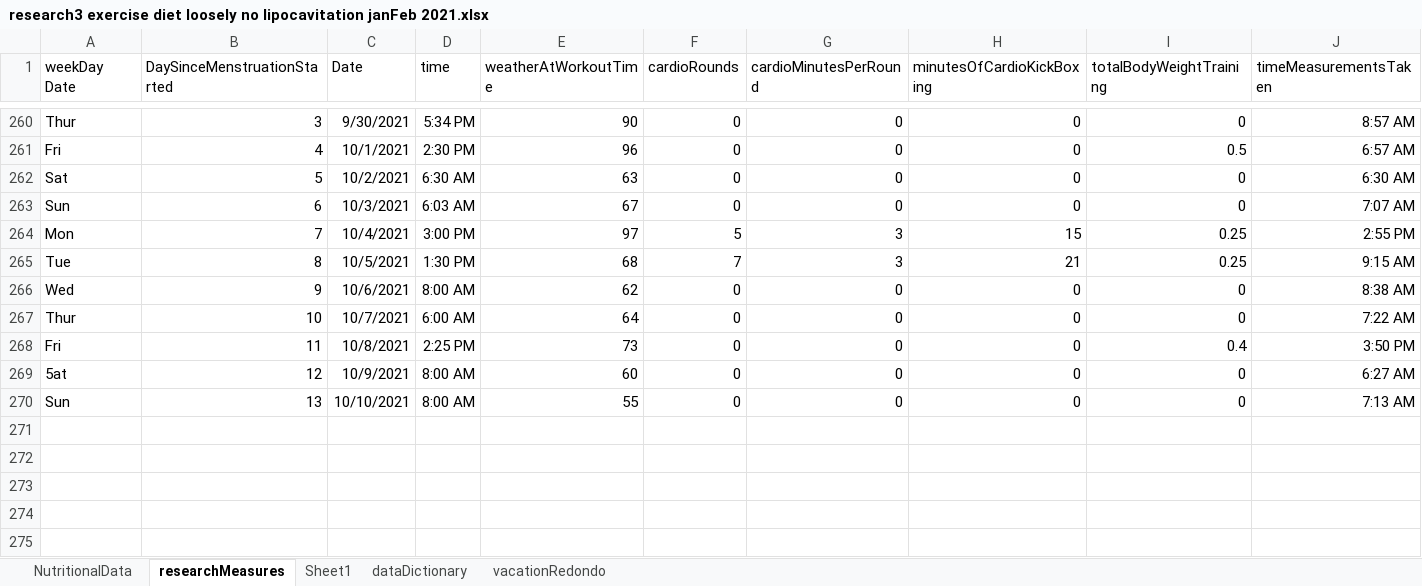
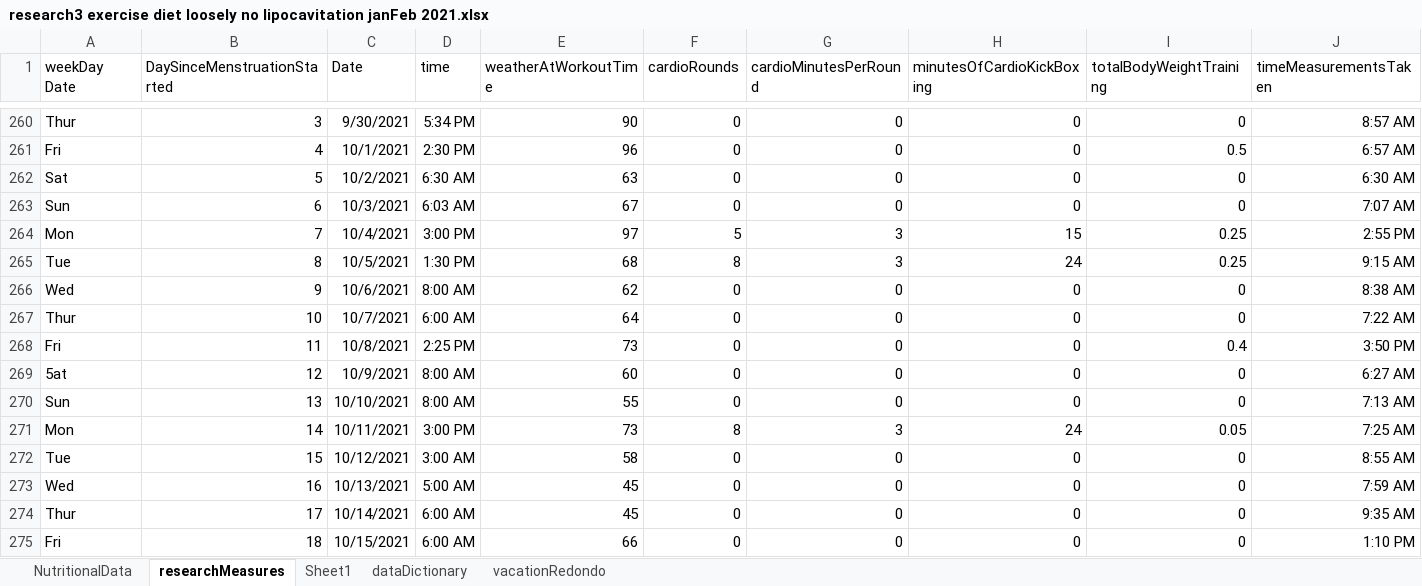
Before and after one commit to JanJanJan2018/lipocavitation-dieting-exercise-21-day-research, an Excel workbook: research3 exercise diet loosely no lipocavitation janFeb 2021.xlsx, sheet researchMeasures, drawn as a sheet; only a part is shown, gaps mark what is left out; values as stored, in another font and other column widths than the file's, no borders; 1 other sheet too large or unreadable and not compared; rows hold the shown columns only; the diff names each change by its address in the sheet, - before the commit and + after, or states it on an @@ line.

Commit message:
Add files via upload

```diff
--- a/research3 exercise diet loosely no lipocavitation janFeb 2021.xlsx (sheet researchMeasures)
+++ b/research3 exercise diet loosely no lipocavitation janFeb 2021.xlsx (sheet researchMeasures)
-F265 (cardioRounds): 7
+F265 (cardioRounds): 8
-H265 (minutesOfCardioKickBoxing): 21
+H265 (minutesOfCardioKickBoxing): 24
+row 271: Mon | 14 | 10/11/2021 | 3:00 PM | 73 | 8 | 3 | 24 | 0.05 | 7:25 AM
+row 272: Tue | 15 | 10/12/2021 | 3:00 AM | 58 | 0 | 0 | 0 | 0 | 8:55 AM
+row 273: Wed | 16 | 10/13/2021 | 5:00 AM | 45 | 0 | 0 | 0 | 0 | 7:59 AM
+row 274: Thur | 17 | 10/14/2021 | 6:00 AM | 45 | 0 | 0 | 0 | 0 | 9:35 AM
+row 275: Fri | 18 | 10/15/2021 | 6:00 AM | 66 | 0 | 0 | 0 | 0 | 1:10 PM
```
Also changed, not shown: sheet NutritionalData.
